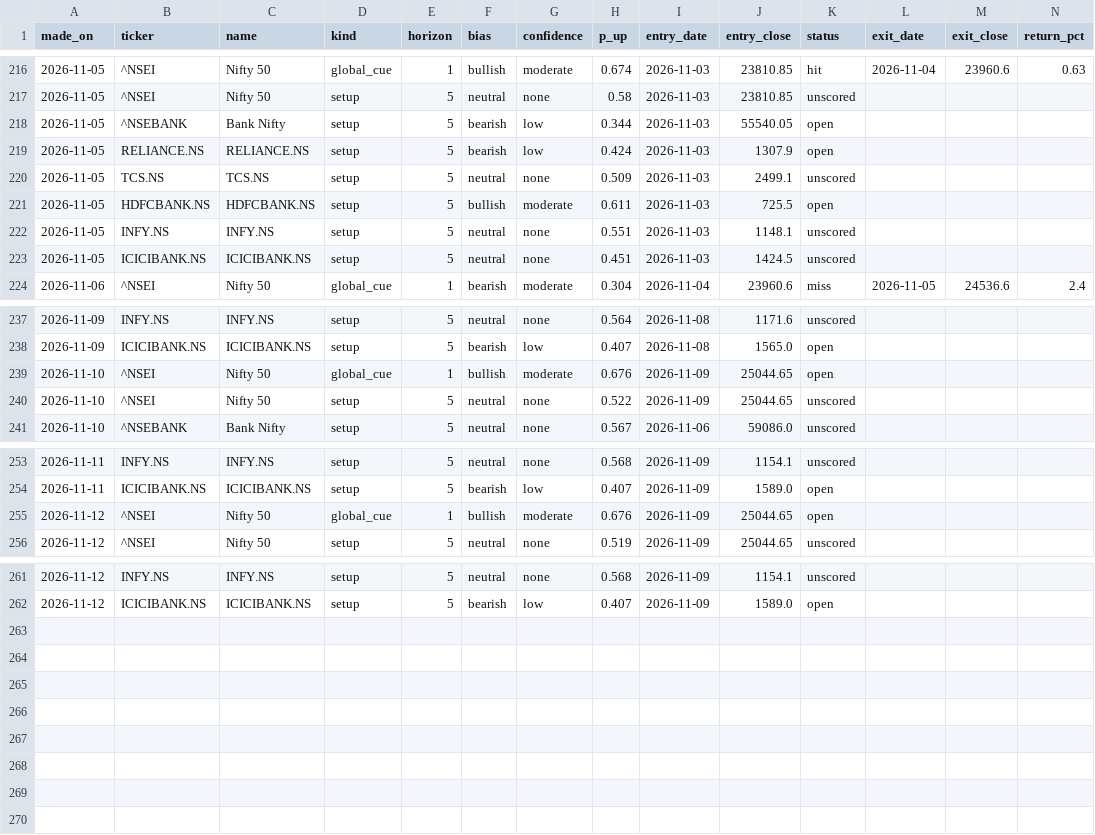
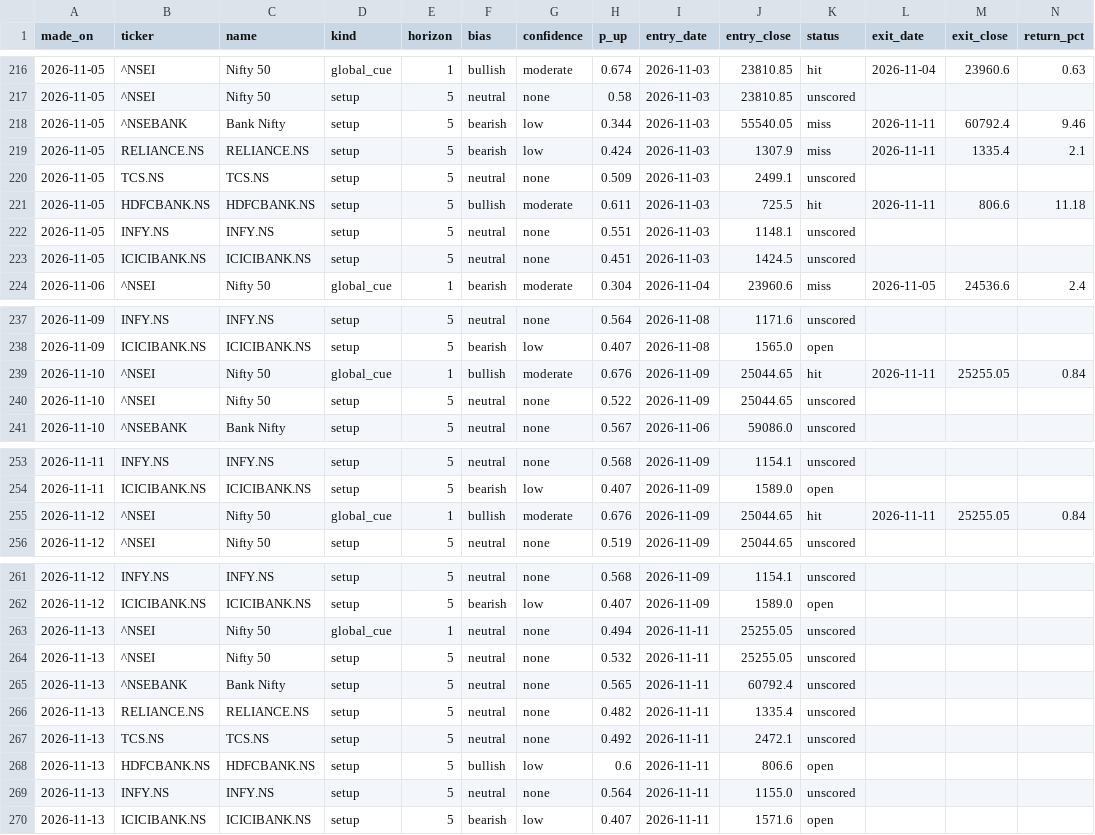
Before and after one commit to EshaBiswas31/morning-brief-email, a CSV file: data/predictions.csv, drawn as a sheet; only a part is shown, gaps mark what is left out.

```diff
--- a/data/predictions.csv
+++ b/data/predictions.csv
@@ -217,6 +217,6 @@ made_on,ticker,name,kind,horizon,bias,confidence,p_up,entry_date,entry_close,sta
 2026-11-05,^NSEI,Nifty 50,setup,5,neutral,none,0.58,2026-11-03,23810.85,unscored,,,
-2026-11-05,^NSEBANK,Bank Nifty,setup,5,bearish,low,0.344,2026-11-03,55540.05,open,,,
-2026-11-05,RELIANCE.NS,RELIANCE.NS,setup,5,bearish,low,0.424,2026-11-03,1307.9,open,,,
+2026-11-05,^NSEBANK,Bank Nifty,setup,5,bearish,low,0.344,2026-11-03,55540.05,miss,2026-11-11,60792.4,9.46
+2026-11-05,RELIANCE.NS,RELIANCE.NS,setup,5,bearish,low,0.424,2026-11-03,1307.9,miss,2026-11-11,1335.4,2.1
 2026-11-05,TCS.NS,TCS.NS,setup,5,neutral,none,0.509,2026-11-03,2499.1,unscored,,,
-2026-11-05,HDFCBANK.NS,HDFCBANK.NS,setup,5,bullish,moderate,0.611,2026-11-03,725.5,open,,,
+2026-11-05,HDFCBANK.NS,HDFCBANK.NS,setup,5,bullish,moderate,0.611,2026-11-03,725.5,hit,2026-11-11,806.6,11.18
 2026-11-05,INFY.NS,INFY.NS,setup,5,neutral,none,0.551,2026-11-03,1148.1,unscored,,,
@@ -238,3 +238,3 @@ made_on,ticker,name,kind,horizon,bias,confidence,p_up,entry_date,entry_close,sta
 2026-11-09,ICICIBANK.NS,ICICIBANK.NS,setup,5,bearish,low,0.407,2026-11-08,1565.0,open,,,
-2026-11-10,^NSEI,Nifty 50,global_cue,1,bullish,moderate,0.676,2026-11-09,25044.65,open,,,
+2026-11-10,^NSEI,Nifty 50,global_cue,1,bullish,moderate,0.676,2026-11-09,25044.65,hit,2026-11-11,25255.05,0.84
 2026-11-10,^NSEI,Nifty 50,setup,5,neutral,none,0.522,2026-11-09,25044.65,unscored,,,
@@ -254,3 +254,3 @@ made_on,ticker,name,kind,horizon,bias,confidence,p_up,entry_date,entry_close,sta
 2026-11-11,ICICIBANK.NS,ICICIBANK.NS,setup,5,bearish,low,0.407,2026-11-09,1589.0,open,,,
-2026-11-12,^NSEI,Nifty 50,global_cue,1,bullish,moderate,0.676,2026-11-09,25044.65,open,,,
+2026-11-12,^NSEI,Nifty 50,global_cue,1,bullish,moderate,0.676,2026-11-09,25044.65,hit,2026-11-11,25255.05,0.84
 2026-11-12,^NSEI,Nifty 50,setup,5,neutral,none,0.519,2026-11-09,25044.65,unscored,,,
@@ -262 +262,9 @@ made_on,ticker,name,kind,horizon,bias,confidence,p_up,entry_date,entry_close,sta
 2026-11-12,ICICIBANK.NS,ICICIBANK.NS,setup,5,bearish,low,0.407,2026-11-09,1589.0,open,,,
+2026-11-13,^NSEI,Nifty 50,global_cue,1,neutral,none,0.494,2026-11-11,25255.05,unscored,,,
+2026-11-13,^NSEI,Nifty 50,setup,5,neutral,none,0.532,2026-11-11,25255.05,unscored,,,
+2026-11-13,^NSEBANK,Bank Nifty,setup,5,neutral,none,0.565,2026-11-11,60792.4,unscored,,,
+2026-11-13,RELIANCE.NS,RELIANCE.NS,setup,5,neutral,none,0.482,2026-11-11,1335.4,unscored,,,
+2026-11-13,TCS.NS,TCS.NS,setup,5,neutral,none,0.492,2026-11-11,2472.1,unscored,,,
+2026-11-13,HDFCBANK.NS,HDFCBANK.NS,setup,5,bullish,low,0.6,2026-11-11,806.6,open,,,
+2026-11-13,INFY.NS,INFY.NS,setup,5,neutral,none,0.564,2026-11-11,1155.0,unscored,,,
+2026-11-13,ICICIBANK.NS,ICICIBANK.NS,setup,5,bearish,low,0.407,2026-11-11,1571.6,open,,,
```
